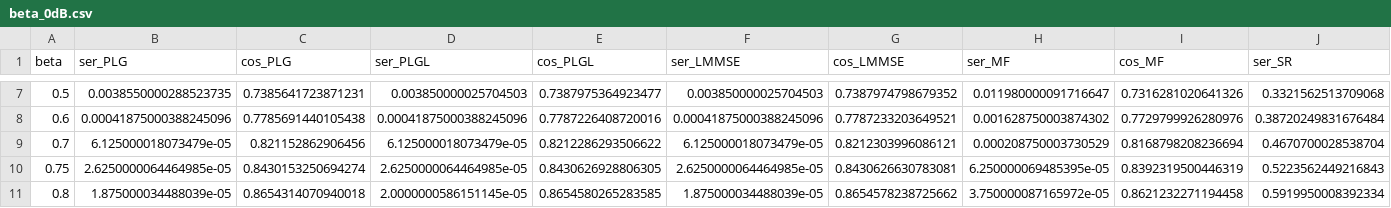
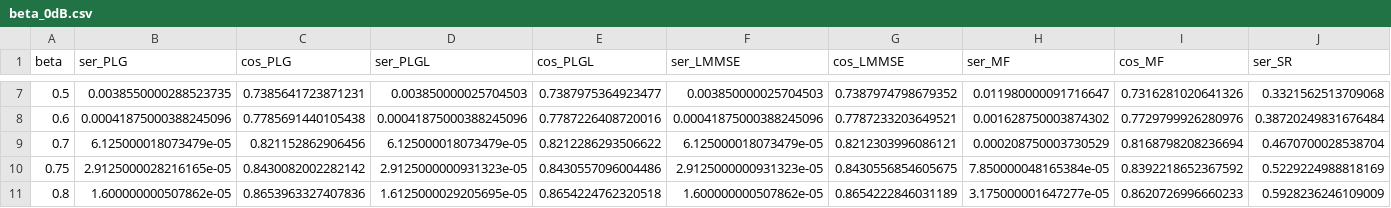
Before and after one commit to KiHoLee/signed-attention-sema, a CSV file: data/plugin/beta_0dB.csv, drawn as a sheet; only a part is shown, gaps mark what is left out; the diff covers the shown part only; the diff names each change by its address in the sheet, - before the commit and + after, or states it on an @@ line.

Commit message:
Plug-in floor points rerun with 2e6 blocks; Table VI at 0 and 10 dB

```diff
--- a/data/plugin/beta_0dB.csv
+++ b/data/plugin/beta_0dB.csv
-B10 (ser_PLG): 2.6250000064464985e-05
+B10 (ser_PLG): 2.9125000028216165e-05
-C10 (cos_PLG): 0.8430153250694274
+C10 (cos_PLG): 0.8430082002282142
-D10 (ser_PLGL): 2.6250000064464985e-05
+D10 (ser_PLGL): 2.9125000000931323e-05
-E10 (cos_PLGL): 0.8430626928806305
+E10 (cos_PLGL): 0.8430557096004486
-F10 (ser_LMMSE): 2.6250000064464985e-05
+F10 (ser_LMMSE): 2.9125000000931323e-05
-G10 (cos_LMMSE): 0.8430626630783081
+G10 (cos_LMMSE): 0.8430556854605675
-H10 (ser_MF): 6.250000069485395e-05
+H10 (ser_MF): 7.850000048165384e-05
-I10 (cos_MF): 0.8392319500446319
+I10 (cos_MF): 0.8392218652367592
-J10 (ser_SR): 0.5223562449216843
+J10 (ser_SR): 0.5229224988818169
-B11 (ser_PLG): 1.875000034488039e-05
+B11 (ser_PLG): 1.600000000507862e-05
-C11 (cos_PLG): 0.8654314070940018
+C11 (cos_PLG): 0.8653963327407836
-D11 (ser_PLGL): 2.0000000586151145e-05
+D11 (ser_PLGL): 1.6125000029205695e-05
-E11 (cos_PLGL): 0.8654580265283585
+E11 (cos_PLGL): 0.8654224762320518
-F11 (ser_LMMSE): 1.875000034488039e-05
+F11 (ser_LMMSE): 1.600000000507862e-05
-G11 (cos_LMMSE): 0.8654578238725662
+G11 (cos_LMMSE): 0.8654222846031189
-H11 (ser_MF): 3.750000087165972e-05
+H11 (ser_MF): 3.175000001647277e-05
-I11 (cos_MF): 0.8621232271194458
+I11 (cos_MF): 0.8620726996660233
-J11 (ser_SR): 0.5919950008392334
+J11 (ser_SR): 0.5928236246109009
```
Also changed, not shown: 42 edited cells elsewhere in this file, data/plugin/snr_b0.64.csv, 6 other files.
